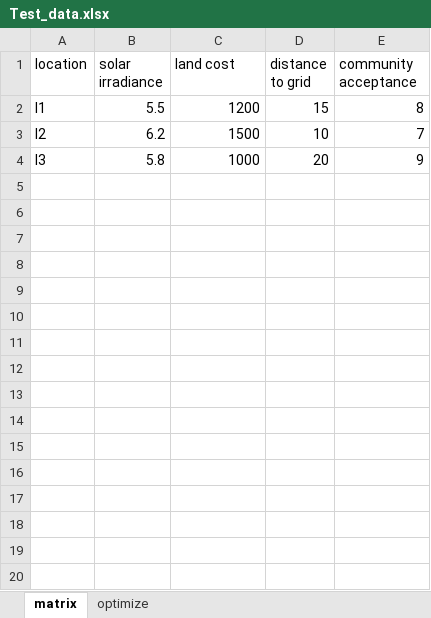
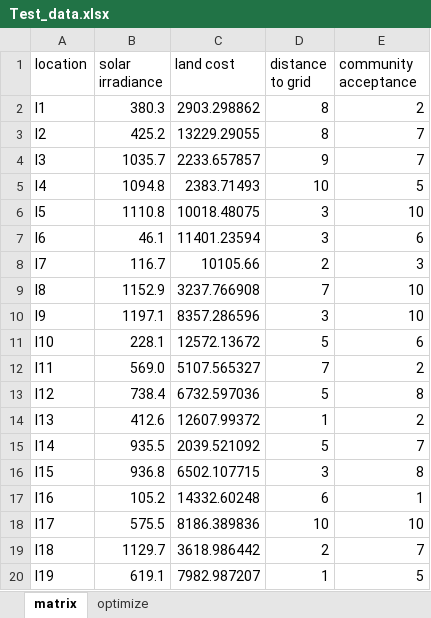
Before and after one commit to LuvuyoBhele/Municipal-app, an Excel workbook: Test_data.xlsx, sheet matrix, drawn as a sheet; only a part is shown; values as stored, in another font and other column widths than the file's, no borders; the diff covers the shown part only; the diff names each change by its address in the sheet, - before the commit and + after, or states it on an @@ line.

Commit message:
Update product documentation and data files for consistency and clarity

```diff
--- a/Test_data.xlsx (sheet matrix)
+++ b/Test_data.xlsx (sheet matrix)
-B2 (solar irradiance): 5.5
+B2 (solar irradiance): 380.3
-C2 (land cost): 1200
+C2 (land cost): 2903.298862
-D2 (distance to grid): 15
+D2 (distance to grid): 8
-E2 (community acceptance): 8
+E2 (community acceptance): 2
-B3 (solar irradiance): 6.2
+B3 (solar irradiance): 425.2
-C3 (land cost): 1500
+C3 (land cost): 13229.29055
-D3 (distance to grid): 10
+D3 (distance to grid): 8
-B4 (solar irradiance): 5.8
+B4 (solar irradiance): 1035.7
-C4 (land cost): 1000
+C4 (land cost): 2233.657857
-D4 (distance to grid): 20
+D4 (distance to grid): 9
-E4 (community acceptance): 9
+E4 (community acceptance): 7
+row 5: l4 | 1094.8 | 2383.71493 | 10 | 5
+row 6: l5 | 1110.8 | 10018.48075 | 3 | 10
+row 7: l6 | 46.1 | 11401.23594 | 3 | 6
+row 8: l7 | 116.7 | 10105.66 | 2 | 3
+row 9: l8 | 1152.9 | 3237.766908 | 7 | 10
+row 10: l9 | 1197.1 | 8357.286596 | 3 | 10
+row 11: l10 | 228.1 | 12572.13672 | 5 | 6
+row 12: l11 | 569.0 | 5107.565327 | 7 | 2
+row 13: l12 | 738.4 | 6732.597036 | 5 | 8
+row 14: l13 | 412.6 | 12607.99372 | 1 | 2
+row 15: l14 | 935.5 | 2039.521092 | 5 | 7
+row 16: l15 | 936.8 | 6502.107715 | 3 | 8
+row 17: l16 | 105.2 | 14332.60248 | 6 | 1
+row 18: l17 | 575.5 | 8186.389836 | 10 | 10
+row 19: l18 | 1129.7 | 3618.986442 | 2 | 7
+row 20: l19 | 619.1 | 7982.987207 | 1 | 5
```
Also changed, not shown: 142 added rows elsewhere in this sheet, formulas that keep their value, 4 other files.
